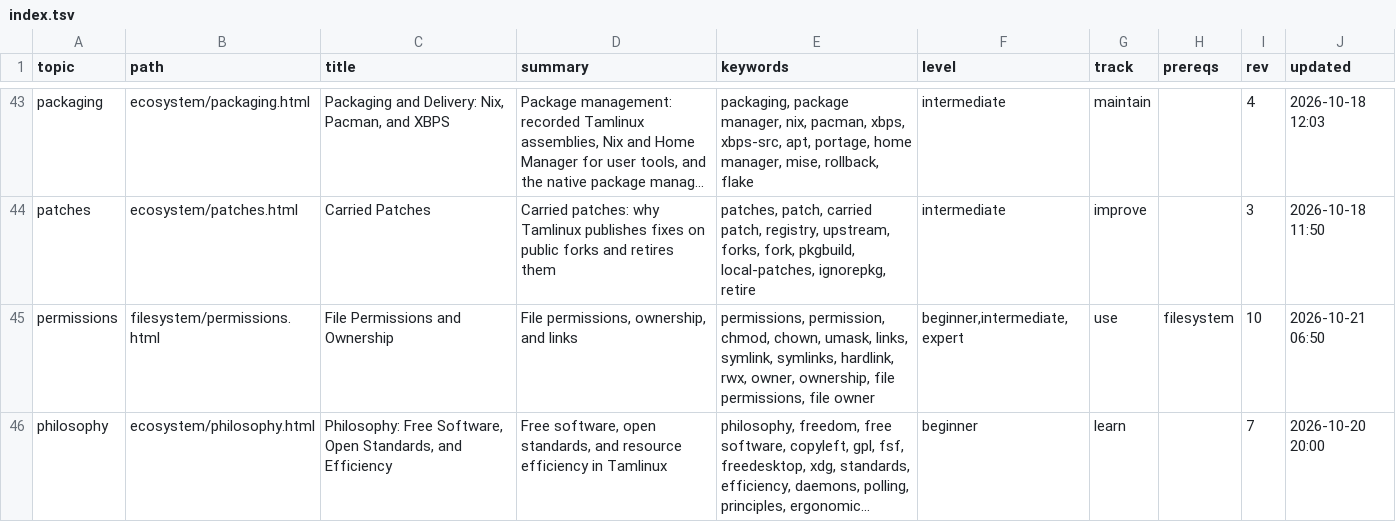
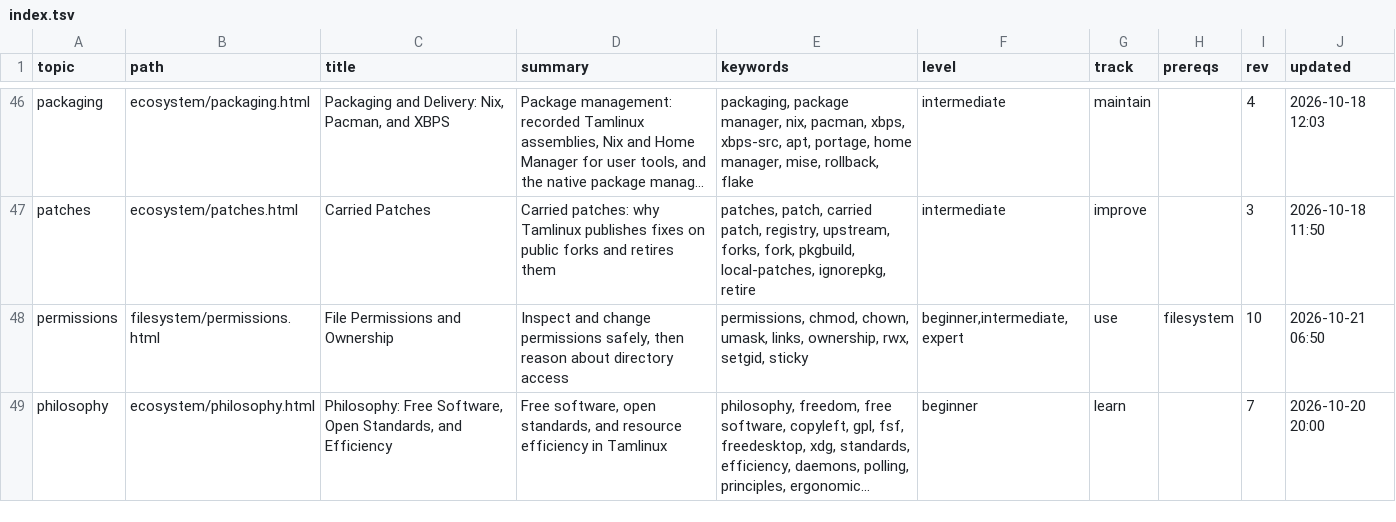
Before and after one commit to greenermoose/tam, a TSV file: knowledge/index.tsv, drawn as a sheet; only a part is shown, gaps mark what is left out; long unchanged cells end in …; addresses are those after the commit; the diff covers the shown part only; the diff names each change by its address in the sheet, - before the commit and + after, or states it on an @@ line.

```diff
--- a/knowledge/index.tsv
+++ b/knowledge/index.tsv
-D48 (summary): File permissions, ownership, and links
+D48 (summary): Inspect and change permissions safely, then reason about directory access
-E48 (keywords): permissions, permission, chmod, chown, umask, links, symlink, symlinks, hardlink, rwx, owner, ownership, file permissions, file owner
+E48 (keywords): permissions, chmod, chown, umask, links, ownership, rwx, setgid, sticky
```
Also changed, not shown: 3 added rows and 5 edited cells elsewhere in this file, knowledge/index.parents.tsv, 18 other files.
